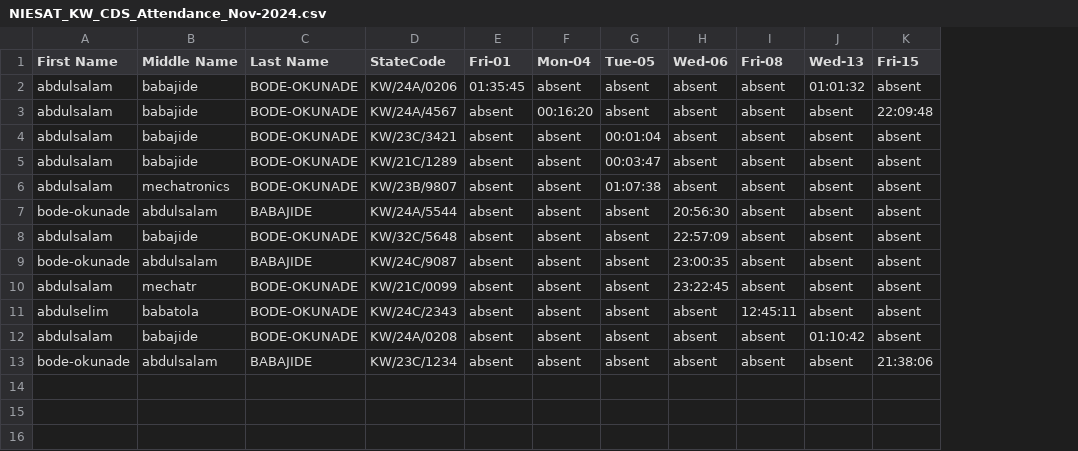
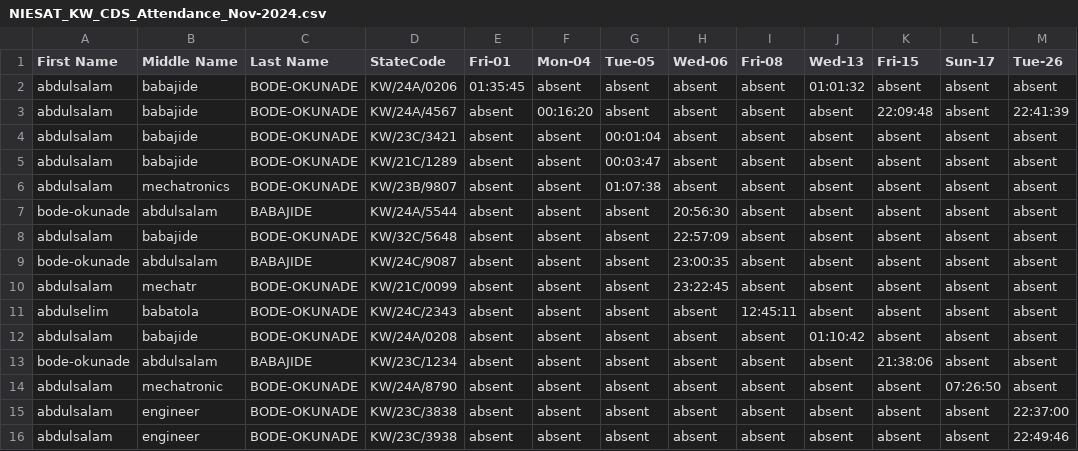
Before and after one commit to emriys/CDS_Advanced_Attendance_System, a CSV file: Attendance_logs_monthly/NIESAT_KW_CDS_Attendance_Nov-2024.csv, drawn as a sheet; the diff names each change by its address in the sheet, - before the commit and + after, or states it on an @@ line.

```diff
--- a/Attendance_logs_monthly/NIESAT_KW_CDS_Attendance_Nov-2024.csv
+++ b/Attendance_logs_monthly/NIESAT_KW_CDS_Attendance_Nov-2024.csv
+column L (Sun-17), rows 2-13: all absent
+column M (Tue-26), rows 2-13: absent | 22:41:39 | absent | absent | absent | absent | absent | absent | absent | absent | absent | absent
+row 14: abdulsalam | mechatronic | BODE-OKUNADE | KW/24A/8790 | absent | absent | absent | absent | absent | absent | absent | 07:26:50 | absent
+row 15: abdulsalam | engineer | BODE-OKUNADE | KW/23C/3838 | absent | absent | absent | absent | absent | absent | absent | absent | 22:37:00
+row 16: abdulsalam | engineer | BODE-OKUNADE | KW/23C/3938 | absent | absent | absent | absent | absent | absent | absent | absent | 22:49:46
```
Also changed, not shown: latelist.csv, 13 other files.
